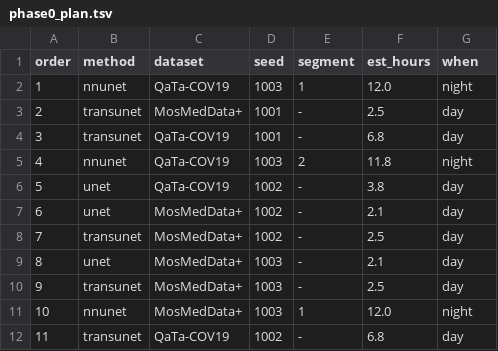
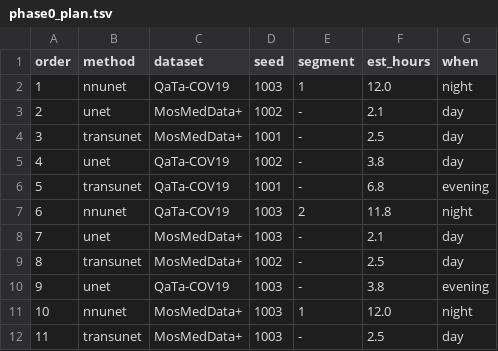
Before and after one commit to xixixixilulululu/language-guided-medical-segmentation, a TSV file: slurm/phase0_plan.tsv, drawn as a sheet; only a part is shown; the diff covers the shown part only.

```diff
--- a/slurm/phase0_plan.tsv
+++ b/slurm/phase0_plan.tsv
@@ -2,11 +2,11 @@ order	method	dataset	seed	segment	est_hours	when
 1	nnunet	QaTa-COV19	1003	1	12.0	night
-2	transunet	MosMedData+	1001	-	2.5	day
-3	transunet	QaTa-COV19	1001	-	6.8	day
-4	nnunet	QaTa-COV19	1003	2	11.8	night
-5	unet	QaTa-COV19	1002	-	3.8	day
-6	unet	MosMedData+	1002	-	2.1	day
-7	transunet	MosMedData+	1002	-	2.5	day
-8	unet	MosMedData+	1003	-	2.1	day
-9	transunet	MosMedData+	1003	-	2.5	day
+2	unet	MosMedData+	1002	-	2.1	day
+3	transunet	MosMedData+	1001	-	2.5	day
+4	unet	QaTa-COV19	1002	-	3.8	day
+5	transunet	QaTa-COV19	1001	-	6.8	evening
+6	nnunet	QaTa-COV19	1003	2	11.8	night
+7	unet	MosMedData+	1003	-	2.1	day
+8	transunet	MosMedData+	1002	-	2.5	day
+9	unet	QaTa-COV19	1003	-	3.8	evening
 10	nnunet	MosMedData+	1003	1	12.0	night
-11	transunet	QaTa-COV19	1002	-	6.8	day
+11	transunet	MosMedData+	1003	-	2.5	day
```
Also changed, not shown: 13 edited cells elsewhere in this file, 1 other file.
